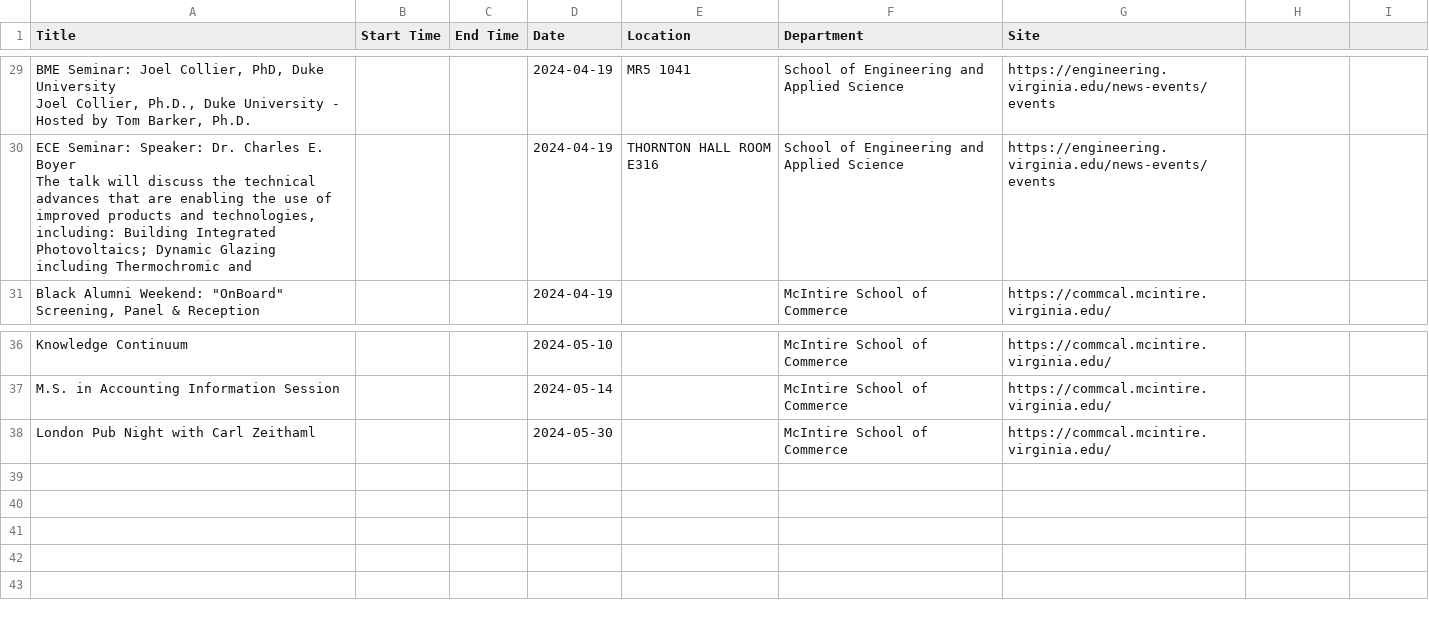
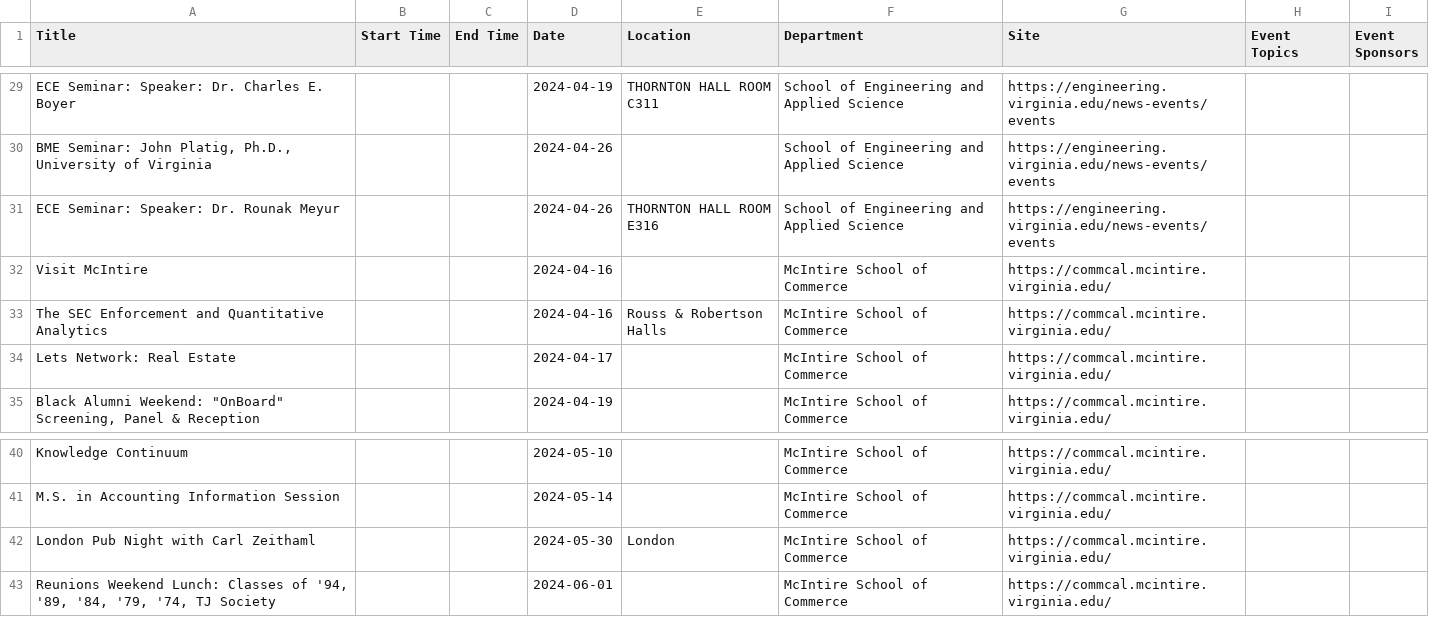
Before and after one commit to alzox/html2ai2json, a CSV file: allevents_csv/nan_events.csv, drawn as a sheet; only a part is shown, gaps mark what is left out; addresses are those after the commit; ↵ is a line break in a cell; the diff covers the shown part only; the diff names each change by its address in the sheet, - before the commit and + after, or states it on an @@ line.

```diff
--- a/allevents_csv/nan_events.csv
+++ b/allevents_csv/nan_events.csv
-H1: (empty)
+H1: Event Topics
-I1: (empty)
+I1: Event Sponsors
-A29 (Title): BME Seminar: Joel Collier, PhD, Duke University ↵ Joel Collier, Ph.D., Duke University - Hosted by Tom Barker, Ph.D.
+A29 (Title): ECE Seminar: Speaker: Dr. Charles E. Boyer
-E29 (Location): MR5 1041
+E29 (Location): THORNTON HALL ROOM C311
+row 30: BME Seminar: John Platig, Ph.D., University of Virginia |  |  | 2024-04-26 |  | School of Engineering and Applied Science | https://engineering.virginia.edu/news-events/events
-A31 (Title): …Speaker: Dr. Charles E. Boyer ↵ The talk will discuss the technical advances that are enabling the use of improved products and technologies, including: Building Integrated Photovoltaics; Dynamic Glazing including Thermochromic and
+A31 (Title): …Speaker: Dr. Rounak Meyur
-D31 (Date): 2024-04-19
+D31 (Date): 2024-04-26
+row 32: Visit McIntire |  |  | 2024-04-16 |  | McIntire School of Commerce | https://commcal.mcintire.virginia.edu/
+row 33: The SEC Enforcement and Quantitative Analytics |  |  | 2024-04-16 | Rouss & Robertson Halls | McIntire School of Commerce | https://commcal.mcintire.virginia.edu/
+row 34: Lets Network: Real Estate |  |  | 2024-04-17 |  | McIntire School of Commerce | https://commcal.mcintire.virginia.edu/
-E42 (Location): (empty)
+E42 (Location): London
+row 43: Reunions Weekend Lunch: Classes of '94, '89, '84, '79, '74, TJ Society |  |  | 2024-06-01 |  | McIntire School of Commerce | https://commcal.mcintire.virginia.edu/
```
Also changed, not shown: 5 added rows, 5 removed rows and 21 edited cells elsewhere in this file, allevents_csv/all_events.csv, allevents_csv/g_all_events.csv, 23 other files.
